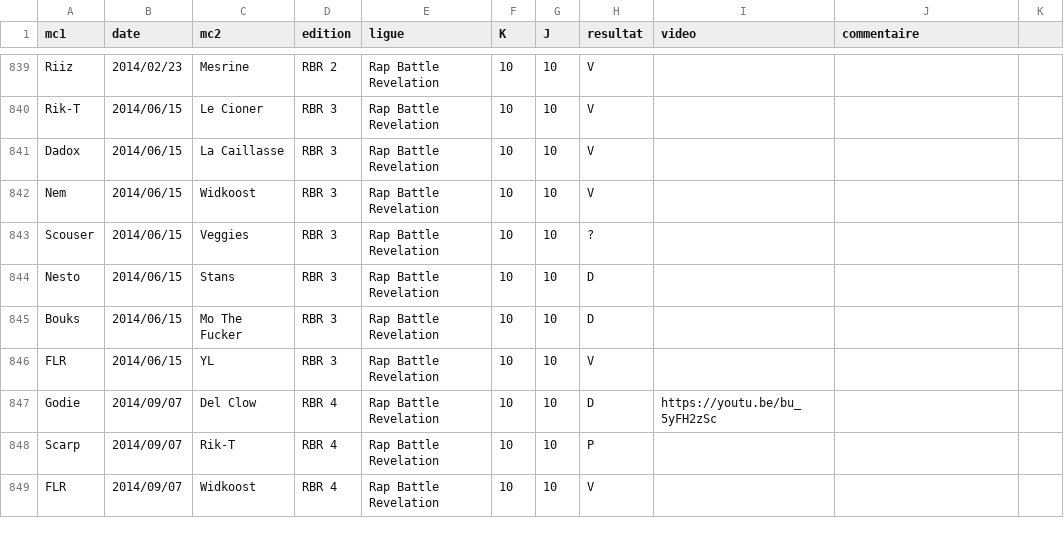
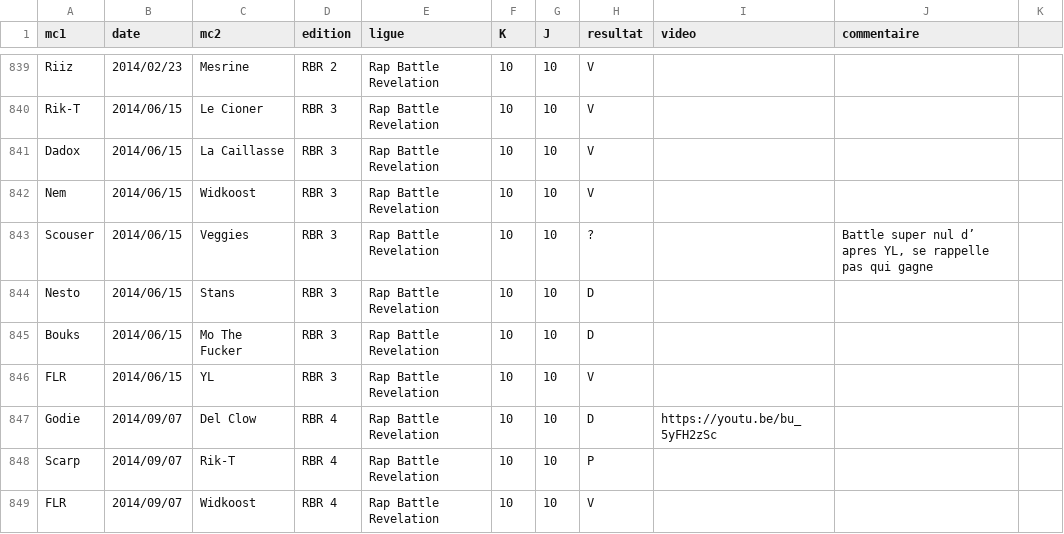
Before and after one commit to thibaultduponchelle/battlerec, a CSV file: data.csv, drawn as a sheet; only a part is shown, gaps mark what is left out.

Commit message:
Commentaire pour Scouzer Veggies

```diff
--- a/data.csv
+++ b/data.csv
@@ -842,3 +842,3 @@ Dadox,2014/06/15,La Caillasse,RBR 3,Rap Battle Revelation,10,10,V,,,
 Nem,2014/06/15,Widkoost,RBR 3,Rap Battle Revelation,10,10,V,,,
-Scouser,2014/06/15,Veggies,RBR 3,Rap Battle Revelation,10,10,?,,,
+Scouser,2014/06/15,Veggies,RBR 3,Rap Battle Revelation,10,10,?,,"Battle super nul d’ apres YL, se rappelle pas qui gagne",
 Nesto,2014/06/15,Stans,RBR 3,Rap Battle Revelation,10,10,D,,,
```
